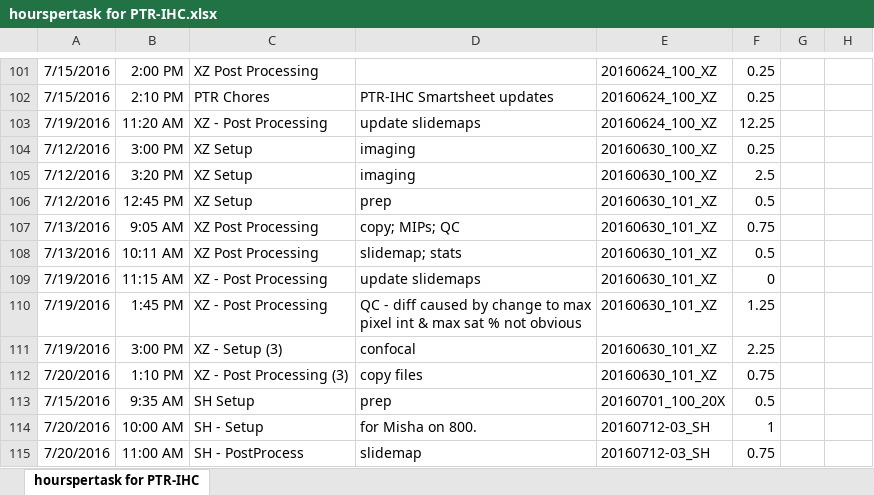
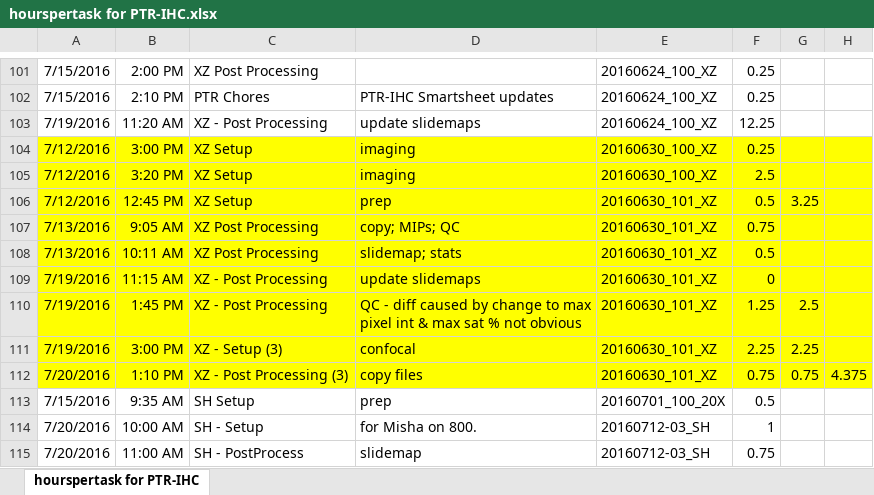
Before and after one commit to laughreyl/chargebacks, an Excel workbook: 20160620/hourspertask for PTR-IHC.xlsx, sheet hourspertask for PTR-IHC, drawn as a sheet; only a part is shown, gaps mark what is left out; values as stored, in another font and other column widths than the file's, no borders; the diff names each change by its address in the sheet, - before the commit and + after, or states it on an @@ line.

```diff
--- a/20160620/hourspertask for PTR-IHC.xlsx (sheet hourspertask for PTR-IHC)
+++ b/20160620/hourspertask for PTR-IHC.xlsx (sheet hourspertask for PTR-IHC)
-A104:H112 fill: none
+A104:H112 fill: #FFFF00
-G106: (empty)
+G106: 3.25
-G110: (empty)
+G110: 2.5
-G111: (empty)
+G111: 2.25
-G112: (empty)
+G112: 0.75
-H112: (empty)
+H112: 4.375
```
Also changed, not shown: 20160620/Daily_log_20160620.xlsx, 11 other files.
